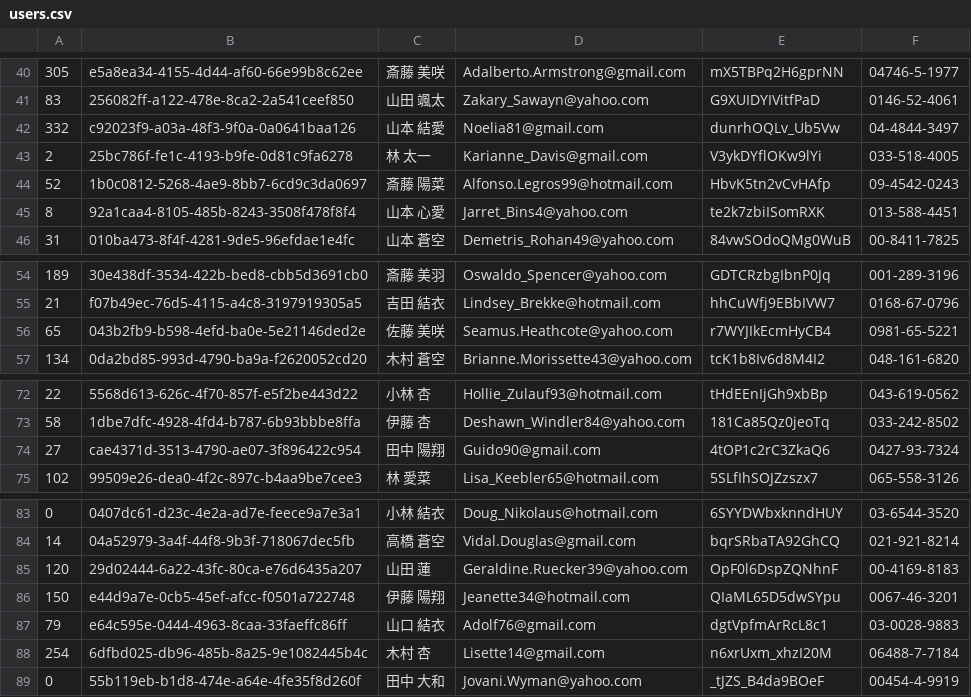
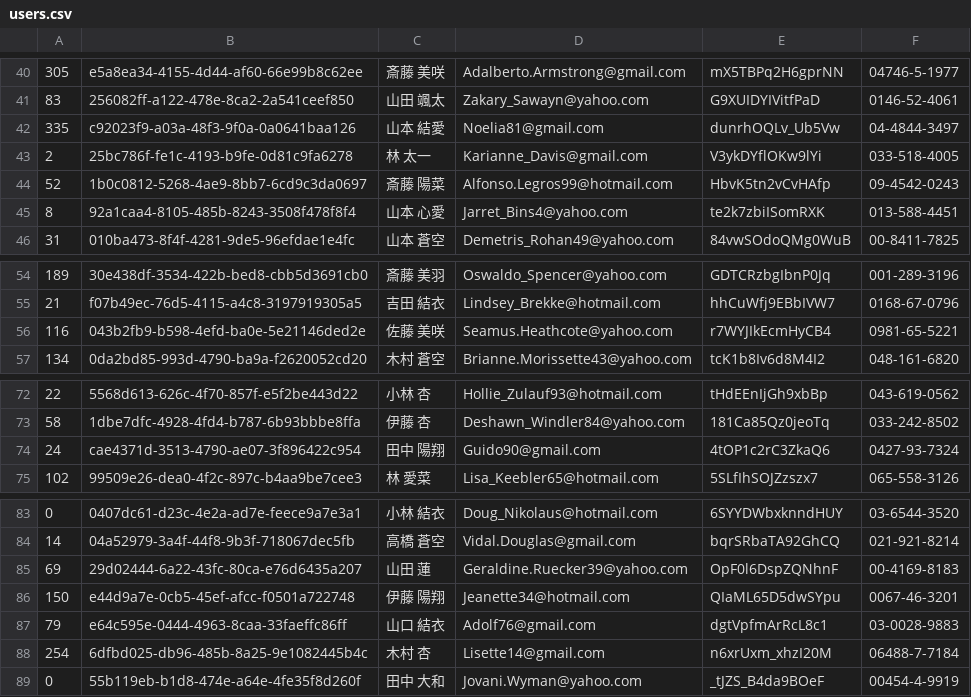
Before and after one commit to utrow/git-challenge-minesweeper, a CSV file: users.csv, drawn as a sheet; only a part is shown, gaps mark what is left out.

Commit message:
"加藤"さんからの要望対応

```diff
--- a/users.csv
+++ b/users.csv
@@ -41,3 +41,3 @@
 83,256082ff-a122-478e-8ca2-2a541ceef850,山田 颯太,Zakary_Sawayn@yahoo.com,G9XUIDYIVitfPaD,0146-52-4061
-332,c92023f9-a03a-48f3-9f0a-0a0641baa126,山本 結愛,Noelia81@gmail.com,dunrhOQLv_Ub5Vw,04-4844-3497
+335,c92023f9-a03a-48f3-9f0a-0a0641baa126,山本 結愛,Noelia81@gmail.com,dunrhOQLv_Ub5Vw,04-4844-3497
 2,25bc786f-fe1c-4193-b9fe-0d81c9fa6278,林 太一,Karianne_Davis@gmail.com,V3ykDYflOKw9lYi,033-518-4005
@@ -55,3 +55,3 @@
 21,f07b49ec-76d5-4115-a4c8-3197919305a5,吉田 結衣,Lindsey_Brekke@hotmail.com,hhCuWfj9EBbIVW7,0168-67-0796
-65,043b2fb9-b598-4efd-ba0e-5e21146ded2e,佐藤 美咲,Seamus.Heathcote@yahoo.com,r7WYJIkEcmHyCB4,0981-65-5221
+116,043b2fb9-b598-4efd-ba0e-5e21146ded2e,佐藤 美咲,Seamus.Heathcote@yahoo.com,r7WYJIkEcmHyCB4,0981-65-5221
 134,0da2bd85-993d-4790-ba9a-f2620052cd20,木村 蒼空,Brianne.Morissette43@yahoo.com,tcK1b8Iv6d8M4I2,048-161-6820
@@ -73,3 +73,3 @@
 58,1dbe7dfc-4928-4fd4-b787-6b93bbbe8ffa,伊藤 杏,Deshawn_Windler84@yahoo.com,181Ca85Qz0jeoTq,033-242-8502
-27,cae4371d-3513-4790-ae07-3f896422c954,田中 陽翔,Guido90@gmail.com,4tOP1c2rC3ZkaQ6,0427-93-7324
+24,cae4371d-3513-4790-ae07-3f896422c954,田中 陽翔,Guido90@gmail.com,4tOP1c2rC3ZkaQ6,0427-93-7324
 102,99509e26-dea0-4f2c-897c-b4aa9be7cee3,林 愛菜,Lisa_Keebler65@hotmail.com,5SLfIhSOJZzszx7,065-558-3126
@@ -84,3 +84,3 @@
 14,04a52979-3a4f-44f8-9b3f-718067dec5fb,高橋 蒼空,Vidal.Douglas@gmail.com,bqrSRbaTA92GhCQ,021-921-8214
-120,29d02444-6a22-43fc-80ca-e76d6435a207,山田 蓮,Geraldine.Ruecker39@yahoo.com,OpF0l6DspZQNhnF,00-4169-8183
+69,29d02444-6a22-43fc-80ca-e76d6435a207,山田 蓮,Geraldine.Ruecker39@yahoo.com,OpF0l6DspZQNhnF,00-4169-8183
 150,e44d9a7e-0cb5-45ef-afcc-f0501a722748,伊藤 陽翔,Jeanette34@hotmail.com,QIaML65D5dwSYpu,0067-46-3201
```
